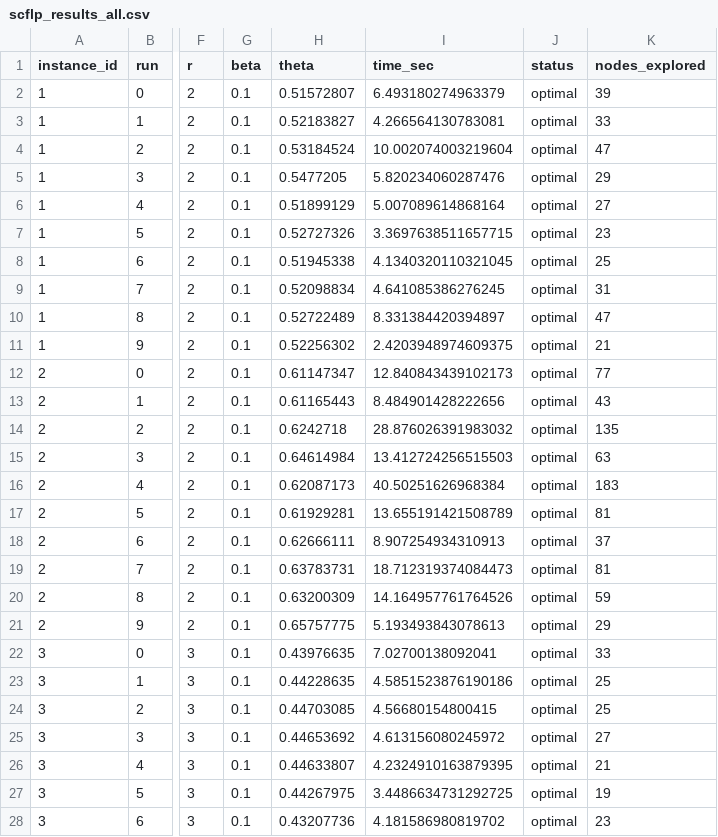
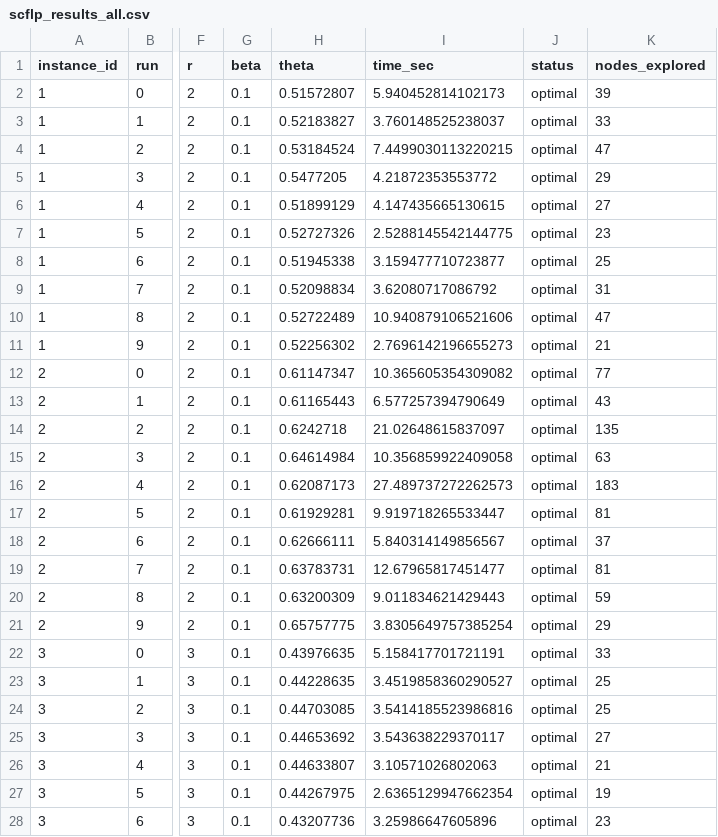
Before and after one commit to datty00725/allocate-probrem, a CSV file: experiment/scflp_results_all.csv, drawn as a sheet; only a part is shown, gaps mark what is left out; the diff covers the shown part only; the diff names each change by its address in the sheet, - before the commit and + after, or states it on an @@ line.

```diff
--- a/experiment/scflp_results_all.csv
+++ b/experiment/scflp_results_all.csv
-I2 (time_sec): 6.493180274963379
+I2 (time_sec): 5.940452814102173
-I3 (time_sec): 4.266564130783081
+I3 (time_sec): 3.760148525238037
-I4 (time_sec): 10.002074003219604
+I4 (time_sec): 7.4499030113220215
-I5 (time_sec): 5.820234060287476
+I5 (time_sec): 4.21872353553772
-I6 (time_sec): 5.007089614868164
+I6 (time_sec): 4.147435665130615
-I7 (time_sec): 3.3697638511657715
+I7 (time_sec): 2.5288145542144775
-I8 (time_sec): 4.1340320110321045
+I8 (time_sec): 3.159477710723877
-I9 (time_sec): 4.641085386276245
+I9 (time_sec): 3.62080717086792
-I10 (time_sec): 8.331384420394897
+I10 (time_sec): 10.940879106521606
-I11 (time_sec): 2.4203948974609375
+I11 (time_sec): 2.7696142196655273
-I12 (time_sec): 12.840843439102173
+I12 (time_sec): 10.365605354309082
-I13 (time_sec): 8.484901428222656
+I13 (time_sec): 6.577257394790649
-I14 (time_sec): 28.876026391983032
+I14 (time_sec): 21.02648615837097
-I15 (time_sec): 13.412724256515503
+I15 (time_sec): 10.356859922409058
-I16 (time_sec): 40.50251626968384
+I16 (time_sec): 27.489737272262573
-I17 (time_sec): 13.655191421508789
+I17 (time_sec): 9.919718265533447
-I18 (time_sec): 8.907254934310913
+I18 (time_sec): 5.840314149856567
-I19 (time_sec): 18.712319374084473
+I19 (time_sec): 12.67965817451477
-I20 (time_sec): 14.164957761764526
+I20 (time_sec): 9.011834621429443
-I21 (time_sec): 5.193493843078613
+I21 (time_sec): 3.8305649757385254
-I22 (time_sec): 7.02700138092041
+I22 (time_sec): 5.158417701721191
-I23 (time_sec): 4.5851523876190186
+I23 (time_sec): 3.4519858360290527
-I24 (time_sec): 4.56680154800415
+I24 (time_sec): 3.5414185523986816
-I25 (time_sec): 4.613156080245972
+I25 (time_sec): 3.543638229370117
-I26 (time_sec): 4.2324910163879395
+I26 (time_sec): 3.10571026802063
-I27 (time_sec): 3.4486634731292725
+I27 (time_sec): 2.6365129947662354
-I28 (time_sec): 4.181586980819702
+I28 (time_sec): 3.25986647605896
```
Also changed, not shown: 123 edited cells elsewhere in this file, experiment/lgda_results_avg_nomask.csv, 1 other file.
